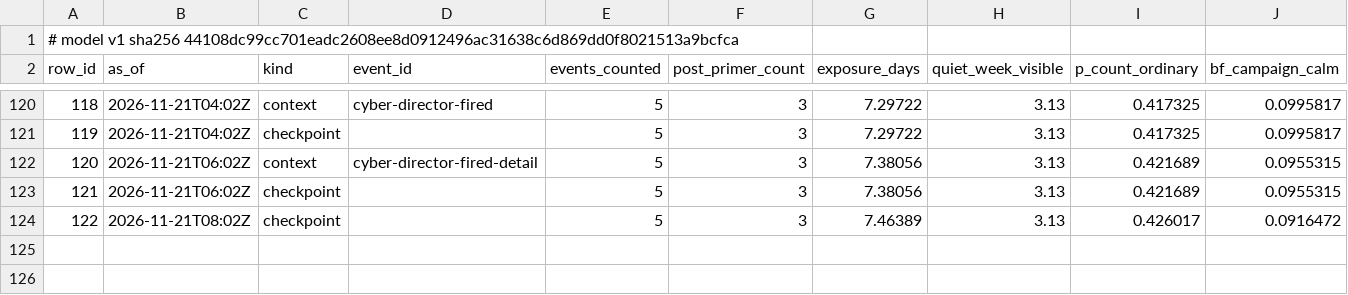
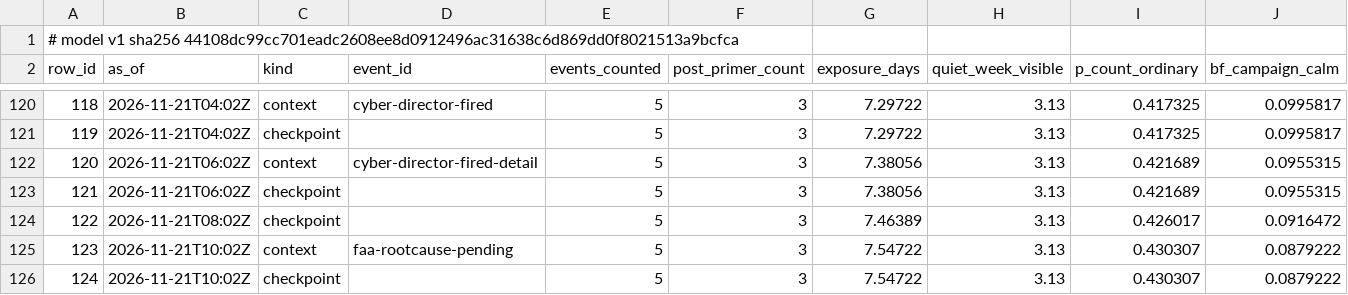
Before and after one commit to shumow/fridaythe13th-cyberattack-or-clusterfuck, a CSV file: output/series-v1.csv, drawn as a sheet; only a part is shown, gaps mark what is left out; rows hold the shown columns only; the diff names each change by its address in the sheet, - before the commit and + after, or states it on an @@ line.

```diff
--- a/output/series-v1.csv
+++ b/output/series-v1.csv
+row 125: 123 | 2026-11-21T10:02Z | context | faa-rootcause-pending | 5 | 3 | 7.54722 | 3.13 | 0.430307 | 0.0879222
+row 126: 124 | 2026-11-21T10:02Z | checkpoint |  | 5 | 3 | 7.54722 | 3.13 | 0.430307 | 0.0879222
```
Also changed, not shown: log/log.csv, output/events-v1.csv, 3 other files.
